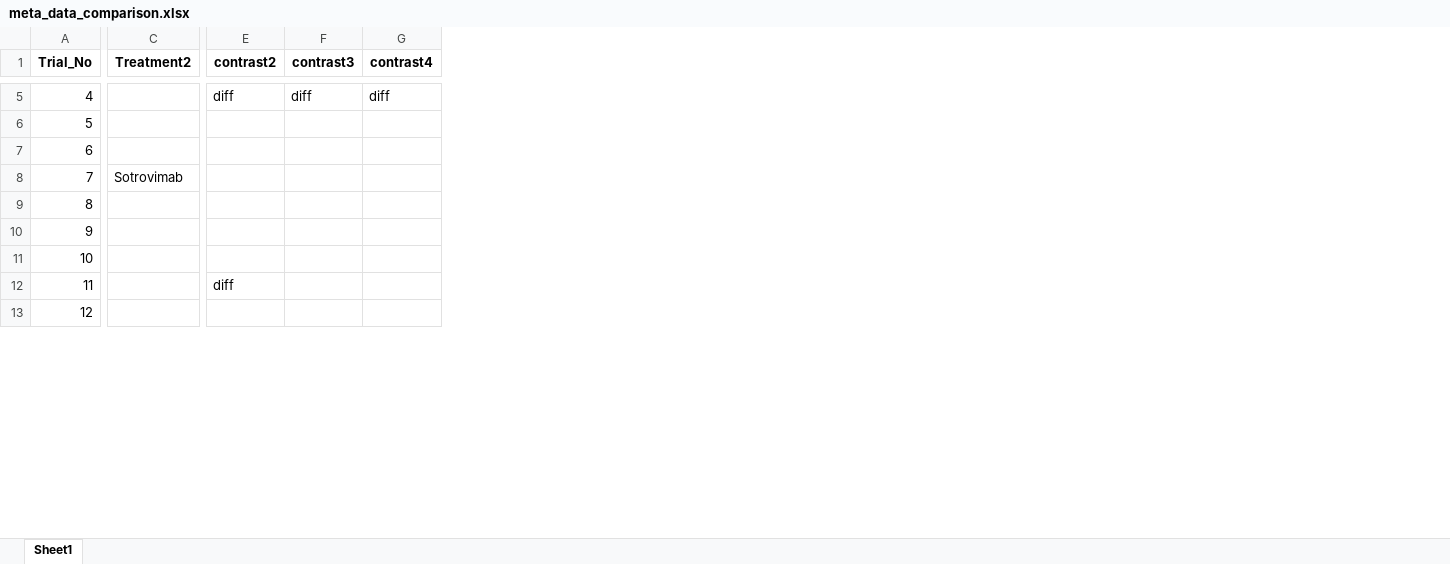
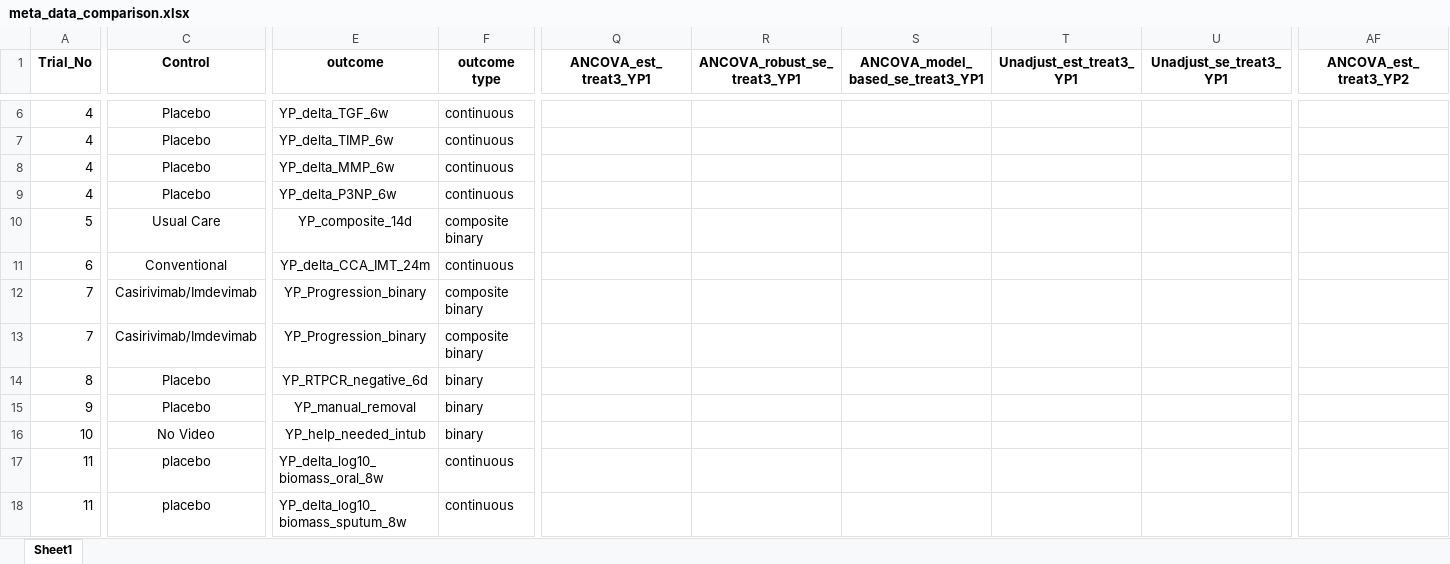
Before and after one commit to syl051088/RCT_Data, an Excel workbook: cleaned_data/meta_data_comparison.xlsx, sheet Sheet1, drawn as a sheet; only a part is shown, gaps mark what is left out; values as stored, in another font and other column widths than the file's, no borders; removed rows and columns are numbered as before the commit, all else as after; rows hold the shown columns only; the diff covers the shown part only; the diff names each change by its address in the sheet, - before the commit and + after, or states it on an @@ line.

```diff
--- a/cleaned_data/meta_data_comparison.xlsx (sheet Sheet1)
+++ b/cleaned_data/meta_data_comparison.xlsx (sheet Sheet1)
-column C (Treatment2), row 8: Sotrovimab
+column C (Control), row 6: Placebo; rows 10-12: Usual Care | Conventional | Casirivimab/Imdevimab; row 14: Placebo; rows 16-17: No Video | placebo
-column E (contrast2), row 5: diff; row 12: diff
-column F (contrast3), row 5: diff
-column G (contrast4), row 5: diff
+column E (outcome), row 6: YP_delta_TGF_6w; rows 10-12: YP_composite_14d | YP_delta_CCA_IMT_24m | YP_Progression_binary; row 14: YP_RTPCR_negative_6d; rows 16-17: YP_help_needed_intub | YP_delta_log10_biomass_oral_8w
+column F (outcome type), row 6: continuous; rows 10-12: composite binary | continuous | composite binary; row 14: binary; rows 16-17: binary | continuous
+column Q (ANCOVA_est_treat3_YP1), empty
+column R (ANCOVA_robust_se_treat3_YP1), empty
+column S (ANCOVA_model_based_se_treat3_YP1), empty
+column T (Unadjust_est_treat3_YP1), empty
+column U (Unadjust_se_treat3_YP1), empty
+column AF (ANCOVA_est_treat3_YP2), empty
+row 7: 4 | Placebo | YP_delta_TIMP_6w | continuous
+row 8: 4 | Placebo | YP_delta_MMP_6w | continuous
+row 9: 4 | Placebo | YP_delta_P3NP_6w | continuous
+row 13: 7 | Casirivimab/Imdevimab | YP_Progression_binary | composite binary
-row 10: 9
+row 15: 9 | Placebo | YP_manual_removal | binary
-row 13: 12
+row 18: 11 | placebo | YP_delta_log10_biomass_sputum_8w | continuous
```
Also changed, not shown: 24 added rows, 12 removed rows, 14 added columns and 41 edited cells elsewhere in this sheet, cleaned_data/meta_data.xlsx, 37 other files.
